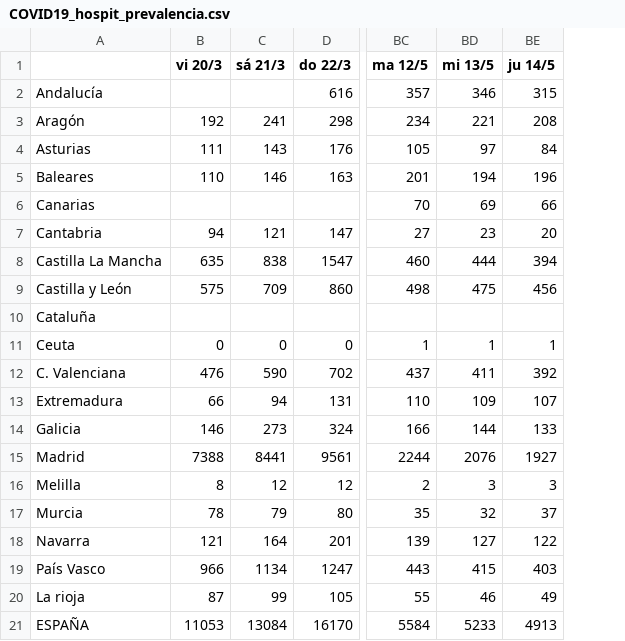
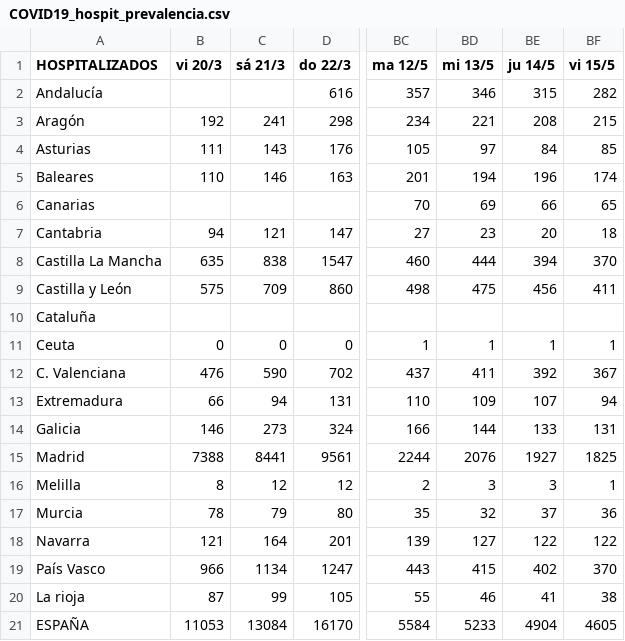
Before and after one commit to jtamargo/covid19, a CSV file: COVID19_hospit_prevalencia.csv, drawn as a sheet; only a part is shown, gaps mark what is left out; the diff names each change by its address in the sheet, - before the commit and + after, or states it on an @@ line.

Commit message:
Update COVID19_hospit_prevalencia.csv

```diff
--- a/COVID19_hospit_prevalencia.csv
+++ b/COVID19_hospit_prevalencia.csv
+column BF (vi 15/5), rows 2-21: 282 | 215 | 85 | 174 | 65 | 18 | 370 | 411 |  | 1 | 367 | 94 | 131 | 1825 | 1 | 36 | 122 | 370 | 38 | 4605
-A1: (empty)
+A1: HOSPITALIZADOS
-BE19 (ju 14/5): 403
+BE19 (ju 14/5): 402
-BE20 (ju 14/5): 49
+BE20 (ju 14/5): 41
-BE21 (ju 14/5): 4913
+BE21 (ju 14/5): 4904
```
